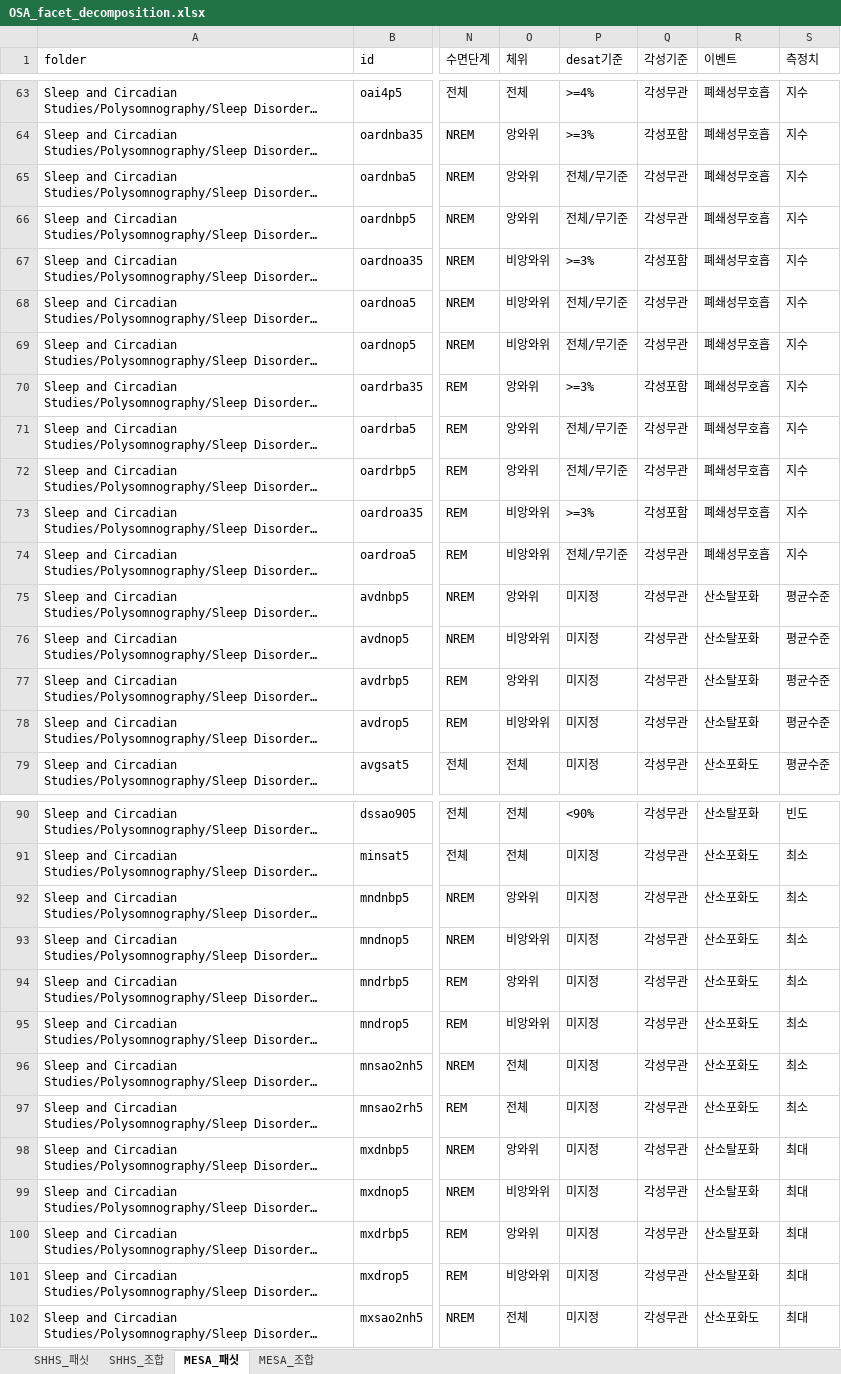
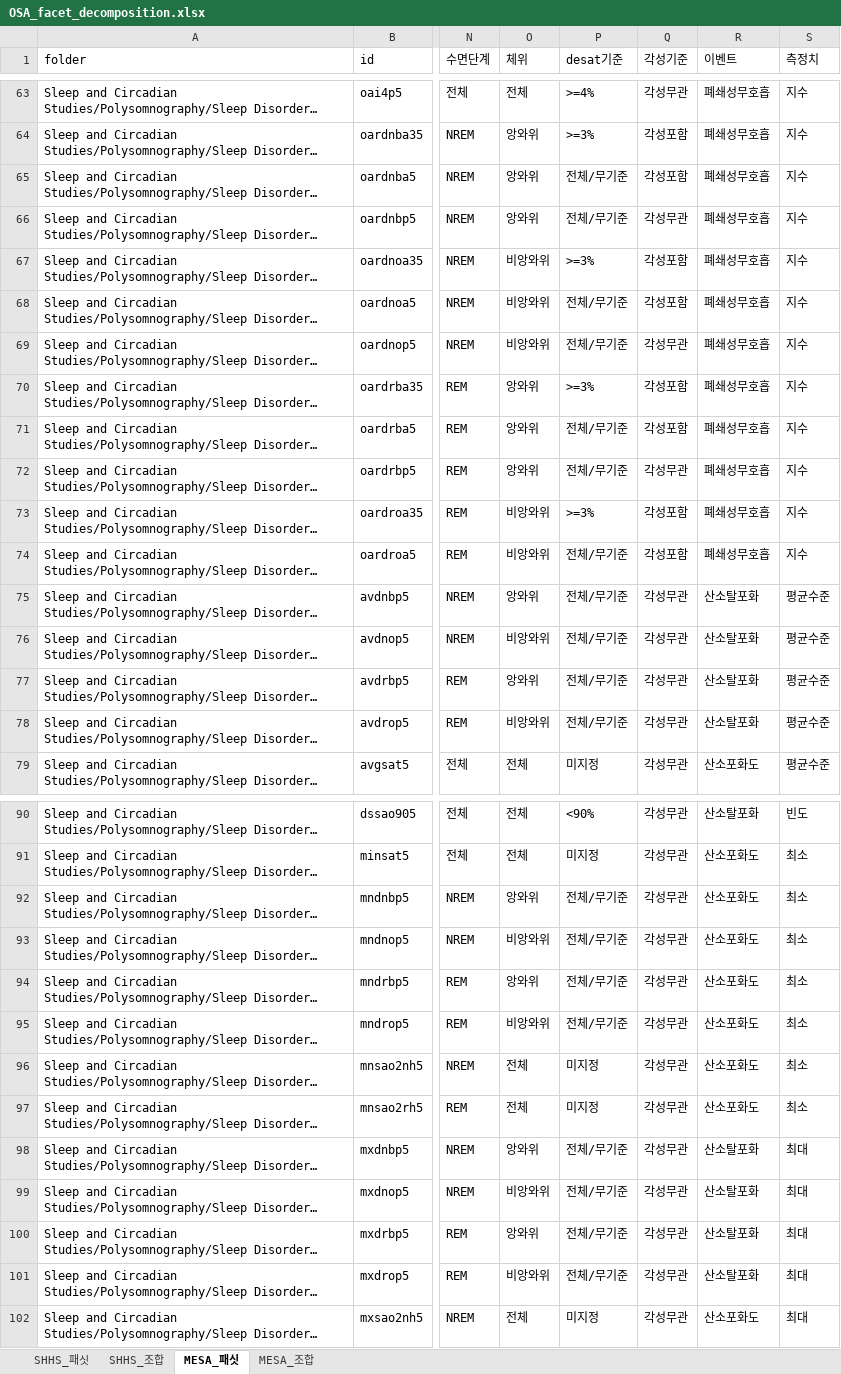
Before and after one commit to zhegllyang/osaco, an Excel workbook: design/OSA_facet_decomposition.xlsx, sheet MESA_패싯, drawn as a sheet; only a part is shown, gaps mark what is left out; long unchanged cells end in …; values as stored, in another font and other column widths than the file's, no borders; the diff covers the shown part only; the diff names each change by its address in the sheet, - before the commit and + after, or states it on an @@ line.

```diff
--- a/design/OSA_facet_decomposition.xlsx (sheet MESA_패싯)
+++ b/design/OSA_facet_decomposition.xlsx (sheet MESA_패싯)
-Q65 (각성기준): 각성무관
+Q65 (각성기준): 각성포함
-Q68 (각성기준): 각성무관
+Q68 (각성기준): 각성포함
-Q71 (각성기준): 각성무관
+Q71 (각성기준): 각성포함
-Q74 (각성기준): 각성무관
+Q74 (각성기준): 각성포함
-P75:P78 (desat기준): 미지정
+P75:P78 (desat기준): 전체/무기준
-P92:P95 (desat기준): 미지정
+P92:P95 (desat기준): 전체/무기준
-P98:P101 (desat기준): 미지정
+P98:P101 (desat기준): 전체/무기준
```
Also changed, not shown: 4 edited cells elsewhere in this sheet, sheet MESA_조합, sheet SHHS_조합, sheet SHHS_패싯, design/OSA_ontology_class_design.xlsx, 15 other files.
